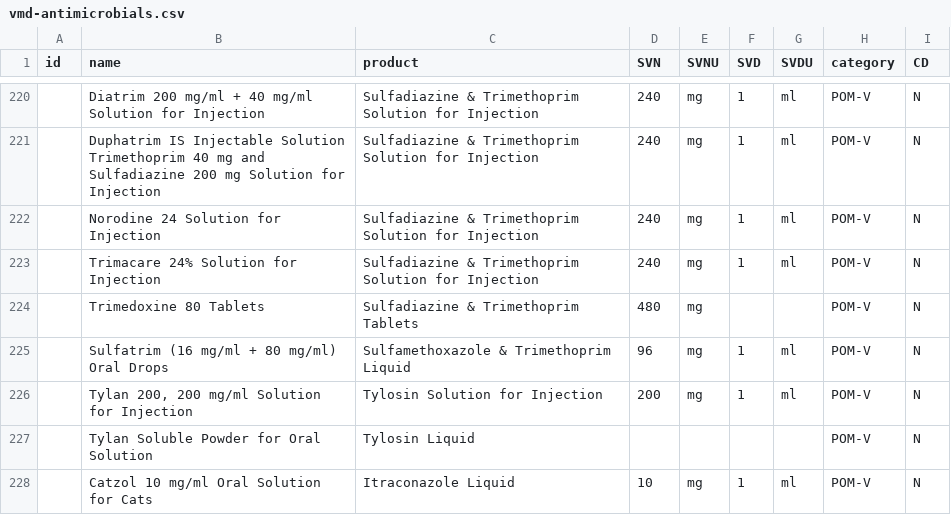
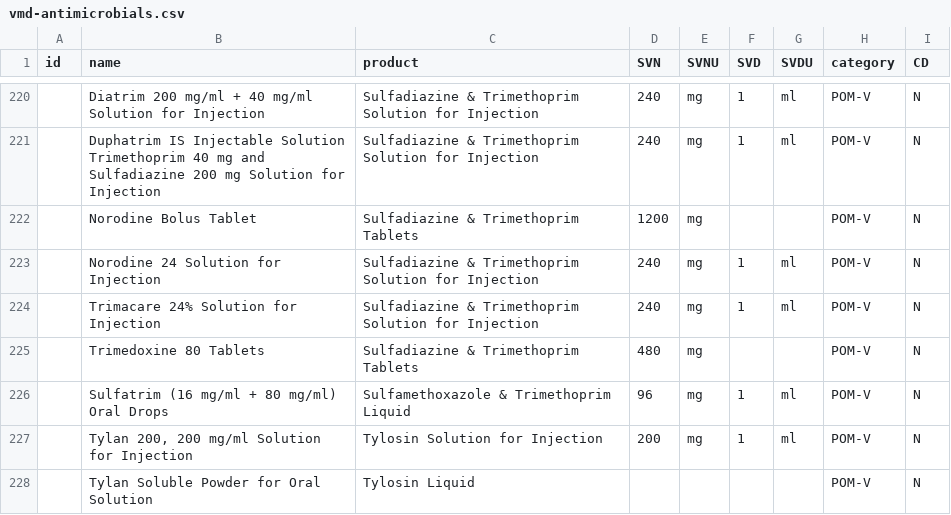
Before and after one commit to kvnb/medicinal-products, a CSV file: dictionaries/actual-products/uk/vmd-antimicrobials.csv, drawn as a sheet; only a part is shown, gaps mark what is left out; the shorter side is filled out with more unchanged rows.

Commit message:
Add Norodine Bolus Tablet

```diff
--- a/dictionaries/actual-products/uk/vmd-antimicrobials.csv
+++ b/dictionaries/actual-products/uk/vmd-antimicrobials.csv
@@ -221,2 +221,3 @@ id,name,product,SVN,SVNU,SVD,SVDU,category,CD
 ,Duphatrim IS Injectable Solution Trimethoprim 40 mg and Sulfadiazine 200 mg Solution for Injection,Sulfadiazine & Trimethoprim Solution for Injection,240,mg,1,ml,POM-V,N
+,Norodine Bolus Tablet,Sulfadiazine & Trimethoprim Tablets,1200,mg,,,POM-V,N
 ,Norodine 24 Solution for Injection,Sulfadiazine & Trimethoprim Solution for Injection,240,mg,1,ml,POM-V,N
```
